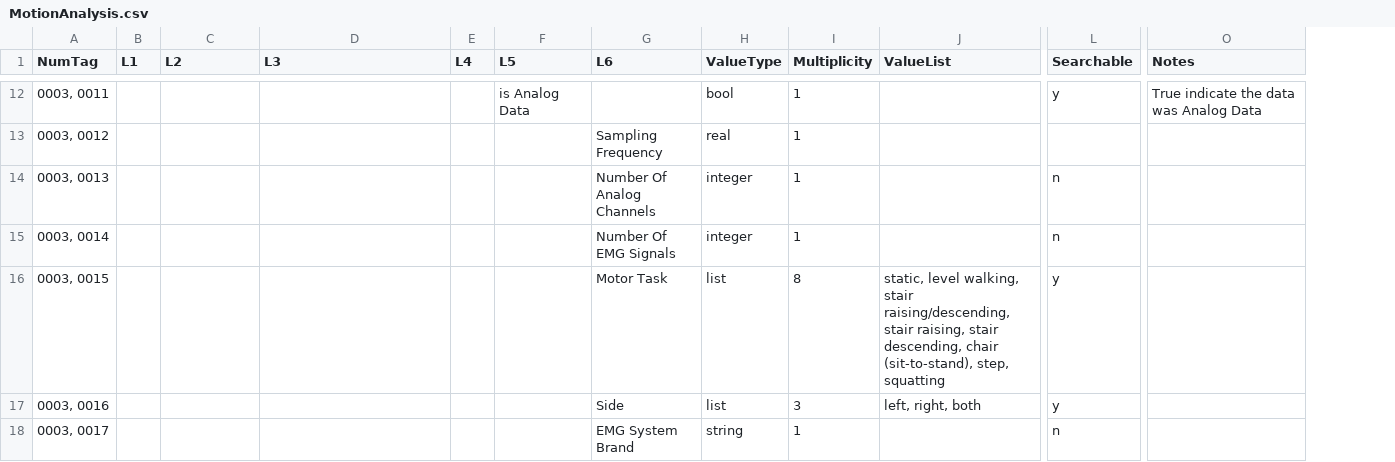
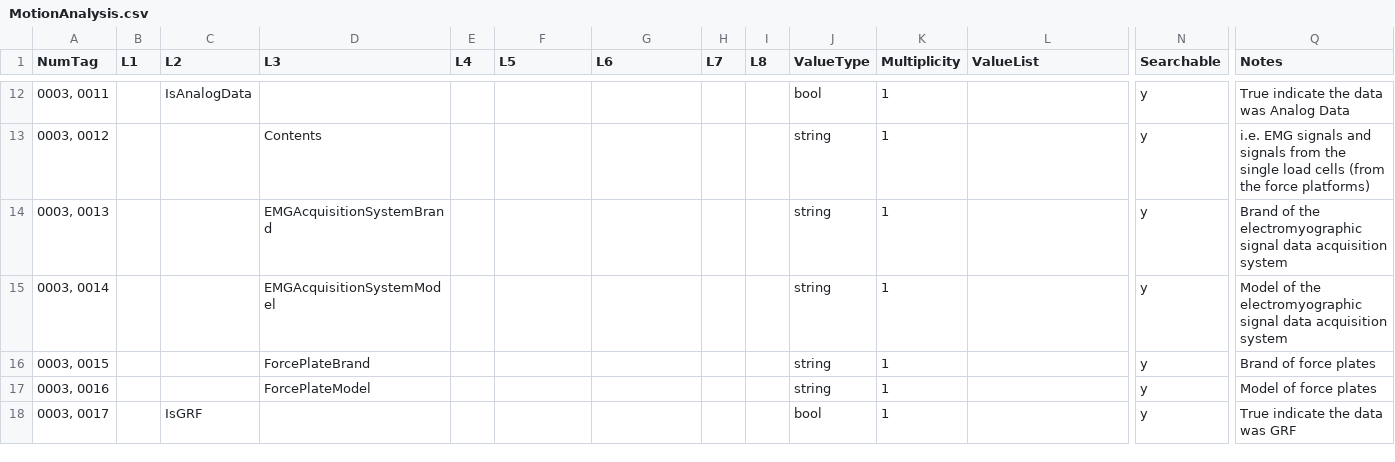
Before and after one commit to FusionBox2/MAF2, a CSV file: VMEUploaderDownloader/csv2XMLTestData/MotionAnalysis.csv, drawn as a sheet; only a part is shown, gaps mark what is left out; addresses are those after the commit; the diff covers the shown part only; the diff names each change by its address in the sheet, - before the commit and + after, or states it on an @@ line.

```diff
--- a/VMEUploaderDownloader/csv2XMLTestData/MotionAnalysis.csv
+++ b/VMEUploaderDownloader/csv2XMLTestData/MotionAnalysis.csv
+column H (L7), empty
+column I (L8), empty
-C12 (L2): (empty)
+C12 (L2): IsAnalogData
-F12 (L5): is Analog Data
+F12 (L5): (empty)
-D13 (L3): (empty)
+D13 (L3): Contents
-G13 (L6): Sampling Frequency
+G13 (L6): (empty)
-J13 (ValueType): real
+J13 (ValueType): string
-N13 (Searchable): (empty)
+N13 (Searchable): y
-Q13 (Notes): (empty)
+Q13 (Notes): i.e. EMG signals and signals from the single load cells (from the force platforms)
-D14 (L3): (empty)
+D14 (L3): EMGAcquisitionSystemBrand
-G14 (L6): Number Of Analog Channels
+G14 (L6): (empty)
-J14:J15 (ValueType): integer
+J14:J15 (ValueType): string
-N14:N15 (Searchable): n
+N14:N15 (Searchable): y
-Q14 (Notes): (empty)
+Q14 (Notes): Brand of the electromyographic signal data acquisition system
-D15 (L3): (empty)
+D15 (L3): EMGAcquisitionSystemModel
-G15 (L6): Number Of EMG Signals
+G15 (L6): (empty)
-Q15 (Notes): (empty)
+Q15 (Notes): Model of the electromyographic signal data acquisition system
-D16 (L3): (empty)
+D16 (L3): ForcePlateBrand
-G16 (L6): Motor Task
+G16 (L6): (empty)
-J16:J17 (ValueType): list
+J16:J17 (ValueType): string
-K16 (Multiplicity): 8
+K16 (Multiplicity): 1
-L16 (ValueList): static, level walking, stair raising/descending, stair raising, stair descending, chair (sit-to-stand), step, squatting
+L16 (ValueList): (empty)
-Q16 (Notes): (empty)
+Q16 (Notes): Brand of force plates
-D17 (L3): (empty)
+D17 (L3): ForcePlateModel
-G17 (L6): Side
+G17 (L6): (empty)
-K17 (Multiplicity): 3
+K17 (Multiplicity): 1
-L17 (ValueList): left, right, both
+L17 (ValueList): (empty)
-Q17 (Notes): (empty)
+Q17 (Notes): Model of force plates
-C18 (L2): (empty)
+C18 (L2): IsGRF
-G18 (L6): EMG System Brand
+G18 (L6): (empty)
-J18 (ValueType): string
+J18 (ValueType): bool
-N18 (Searchable): n
+N18 (Searchable): y
-Q18 (Notes): (empty)
+Q18 (Notes): True indicate the data was GRF
```
Also changed, not shown: 7 removed rows and 66 edited cells elsewhere in this file, 5 other files.
